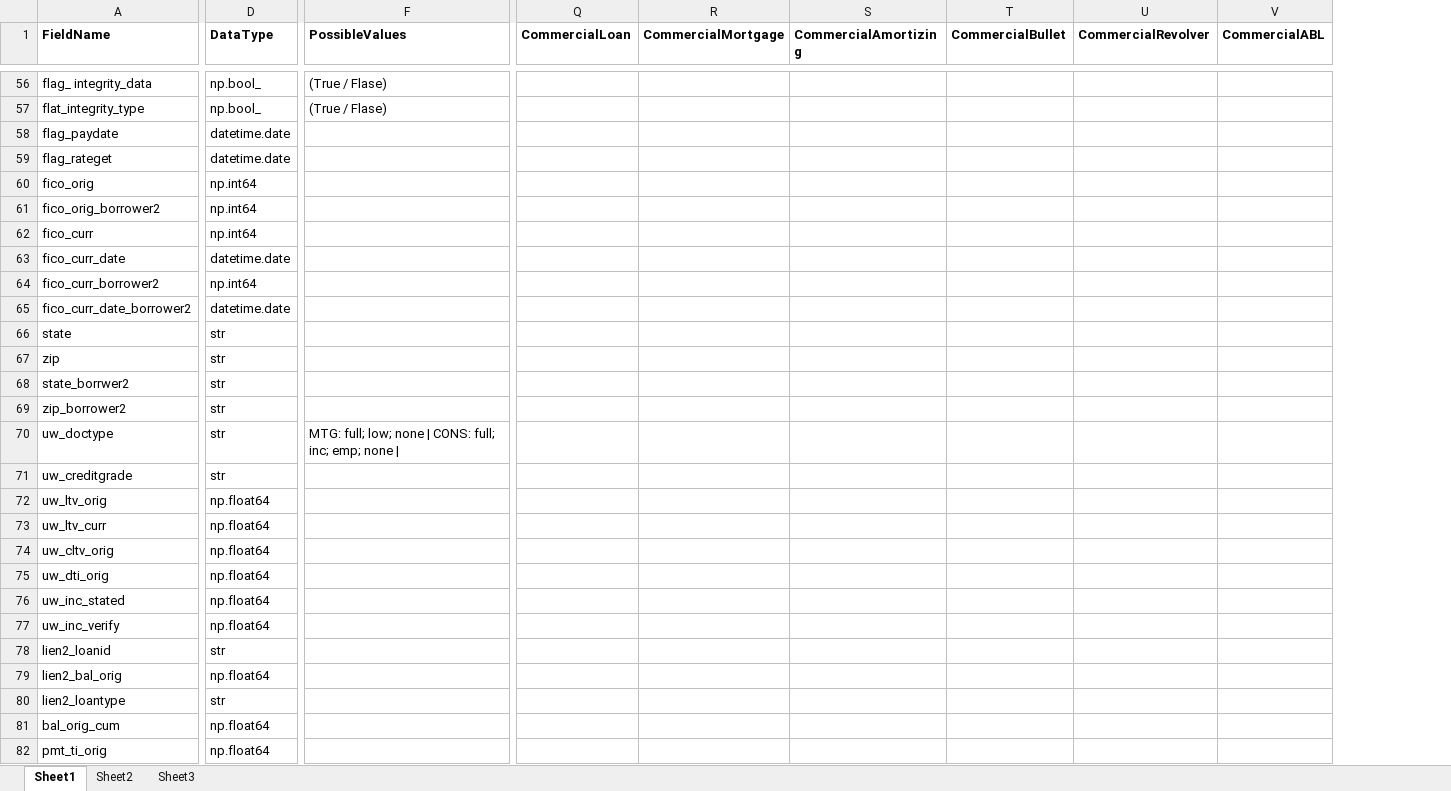
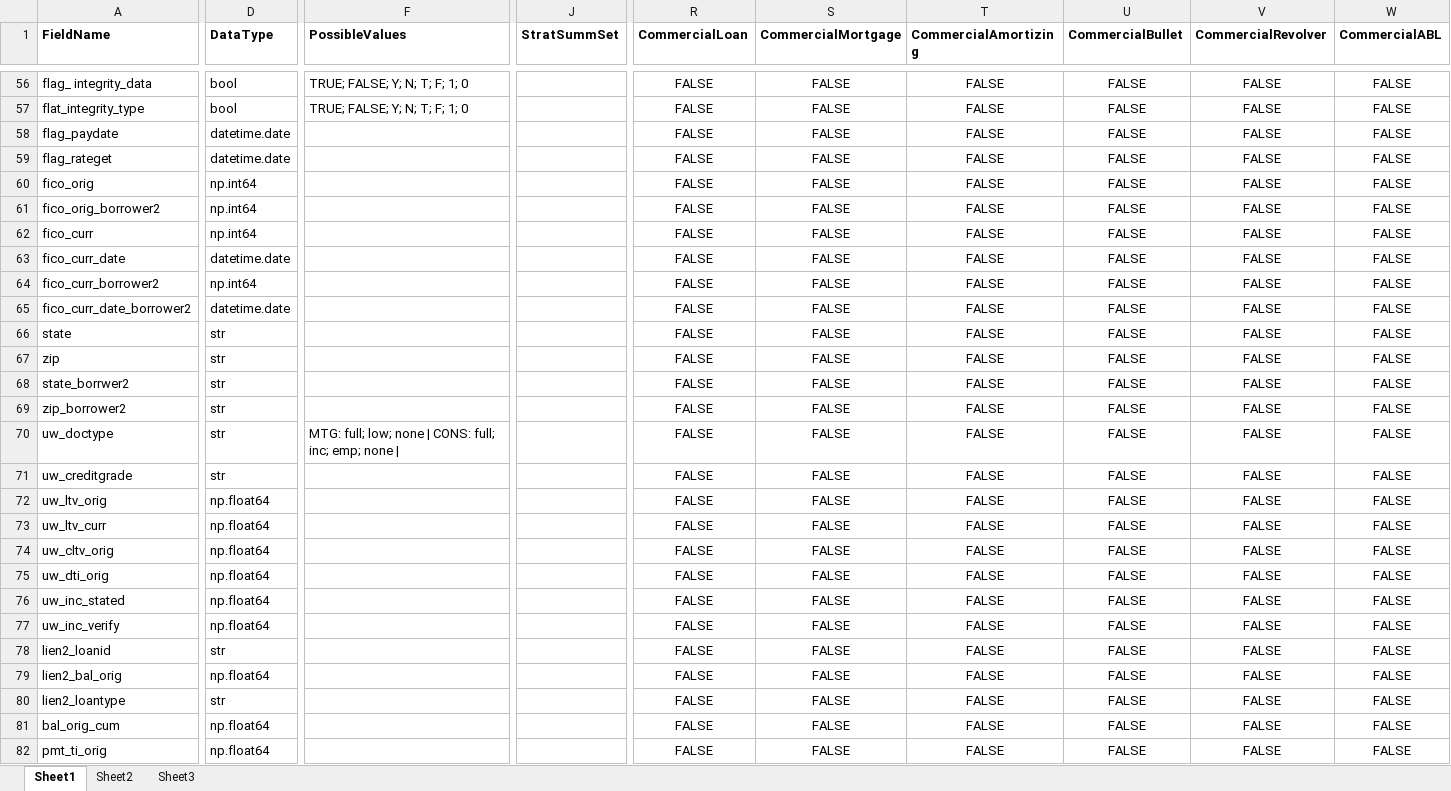
Before and after one commit to crmerrill/tapestratification, an Excel workbook: DataDictionary05092023.xlsx, sheet Sheet1, drawn as a sheet; only a part is shown, gaps mark what is left out; values as stored, in another font and other column widths than the file's, no borders; addresses are those after the commit; the diff covers the shown part only; the diff names each change by its address in the sheet, - before the commit and + after, or states it on an @@ line.

Commit message:
tape completed, assetvars completed, strattool updates, datadict almost complete

```diff
--- a/DataDictionary05092023.xlsx (sheet Sheet1)
+++ b/DataDictionary05092023.xlsx (sheet Sheet1)
+column J (StratSummSet), empty
-D56:D57 (DataType): np.bool_
+D56:D57 (DataType): bool
-F56:F57 (PossibleValues): (True / Flase)
+F56:F57 (PossibleValues): TRUE; FALSE; Y; N; T; F; 1; 0
-R56:R82 (CommercialLoan): (empty)
+R56:R82 (CommercialLoan): FALSE
-S56:S82 (CommercialMortgage): (empty)
+S56:S82 (CommercialMortgage): FALSE
-T56:T82 (CommercialAmortizing): (empty)
+T56:T82 (CommercialAmortizing): FALSE
-U56:U82 (CommercialBullet): (empty)
+U56:U82 (CommercialBullet): FALSE
-V56:V82 (CommercialRevolver): (empty)
+V56:V82 (CommercialRevolver): FALSE
-W56:W82 (CommercialABL): (empty)
+W56:W82 (CommercialABL): FALSE
```
Also changed, not shown: 1 added row, 743 edited cells and cell formats elsewhere in this sheet, 9 other files.
